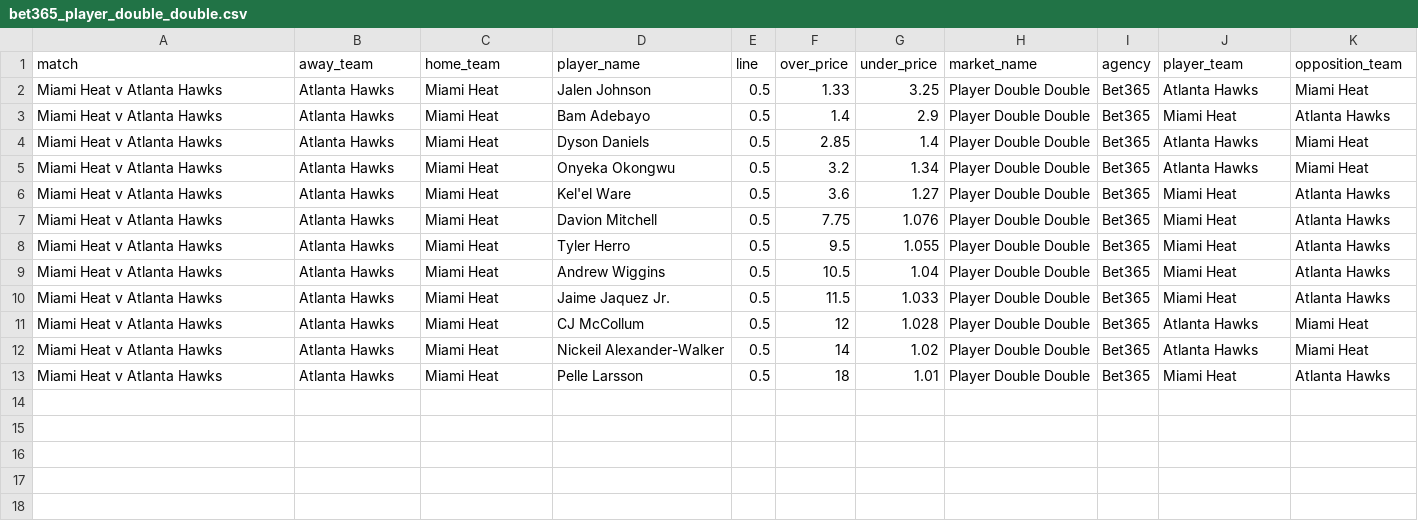
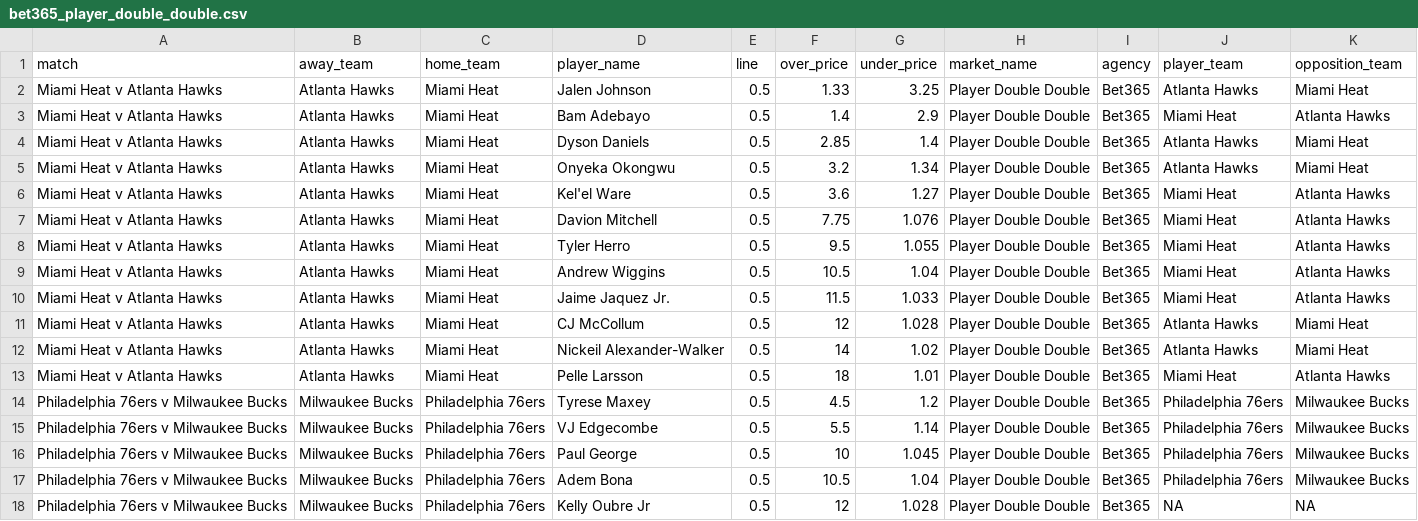
Before and after one commit to jamesbrown1417/NBA, a CSV file: Data/scraped_odds/bet365_player_double_double.csv, drawn as a sheet; the diff names each change by its address in the sheet, - before the commit and + after, or states it on an @@ line.

```diff
--- a/Data/scraped_odds/bet365_player_double_double.csv
+++ b/Data/scraped_odds/bet365_player_double_double.csv
+row 14: Philadelphia 76ers v Milwaukee Bucks | Milwaukee Bucks | Philadelphia 76ers | Tyrese Maxey | 0.5 | 4.5 | 1.2 | Player Double Double | Bet365 | Philadelphia 76ers | Milwaukee Bucks
+row 15: Philadelphia 76ers v Milwaukee Bucks | Milwaukee Bucks | Philadelphia 76ers | VJ Edgecombe | 0.5 | 5.5 | 1.14 | Player Double Double | Bet365 | Philadelphia 76ers | Milwaukee Bucks
+row 16: Philadelphia 76ers v Milwaukee Bucks | Milwaukee Bucks | Philadelphia 76ers | Paul George | 0.5 | 10 | 1.045 | Player Double Double | Bet365 | Philadelphia 76ers | Milwaukee Bucks
+row 17: Philadelphia 76ers v Milwaukee Bucks | Milwaukee Bucks | Philadelphia 76ers | Adem Bona | 0.5 | 10.5 | 1.04 | Player Double Double | Bet365 | Philadelphia 76ers | Milwaukee Bucks
+row 18: Philadelphia 76ers v Milwaukee Bucks | Milwaukee Bucks | Philadelphia 76ers | Kelly Oubre Jr | 0.5 | 12 | 1.028 | Player Double Double | Bet365 | NA | NA
```
Also changed, not shown: Data/scraped_odds/bet365_player_assists.csv, Data/scraped_odds/bet365_player_rebounds.csv, 19 other files.
